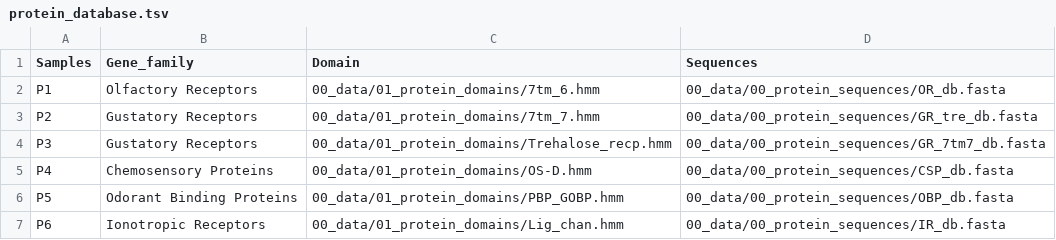
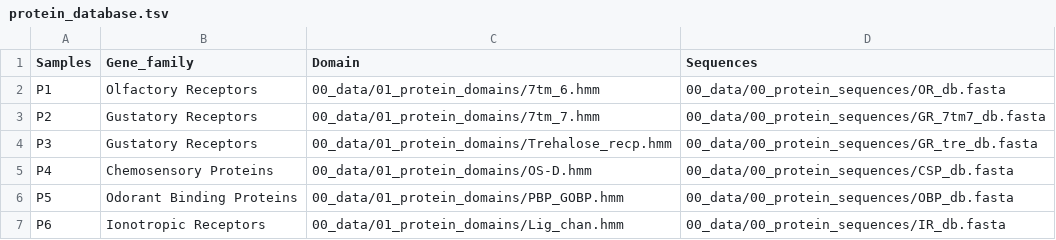
Before and after one commit to kquinteros/BITACORA-pipeline, a TSV file: 03_config/protein_database.tsv, drawn as a sheet.

Commit message:
corrected protein database

```diff
--- a/03_config/protein_database.tsv
+++ b/03_config/protein_database.tsv
@@ -2,4 +2,4 @@ Samples	Gene_family	Domain	Sequences
 P1	Olfactory Receptors	00_data/01_protein_domains/7tm_6.hmm	00_data/00_protein_sequences/OR_db.fasta
-P2	Gustatory Receptors	00_data/01_protein_domains/7tm_7.hmm	00_data/00_protein_sequences/GR_tre_db.fasta
-P3	Gustatory Receptors	00_data/01_protein_domains/Trehalose_recp.hmm	00_data/00_protein_sequences/GR_7tm7_db.fasta
+P2	Gustatory Receptors	00_data/01_protein_domains/7tm_7.hmm	00_data/00_protein_sequences/GR_7tm7_db.fasta
+P3	Gustatory Receptors	00_data/01_protein_domains/Trehalose_recp.hmm	00_data/00_protein_sequences/GR_tre_db.fasta
 P4	Chemosensory Proteins	00_data/01_protein_domains/OS-D.hmm	00_data/00_protein_sequences/CSP_db.fasta
```
